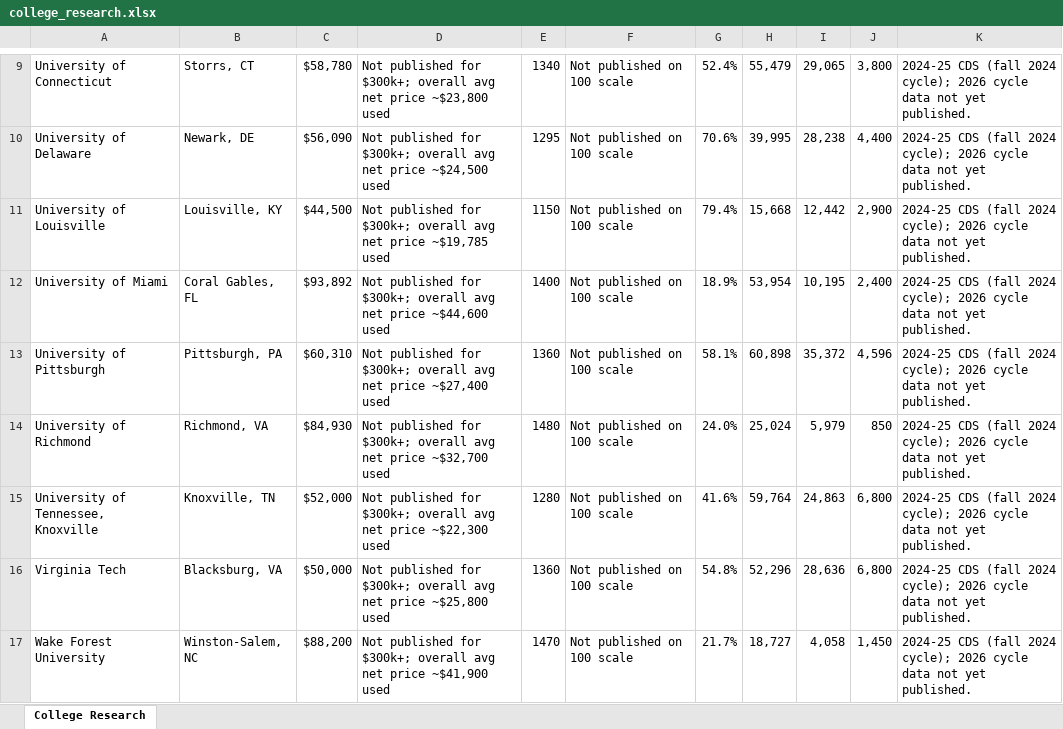
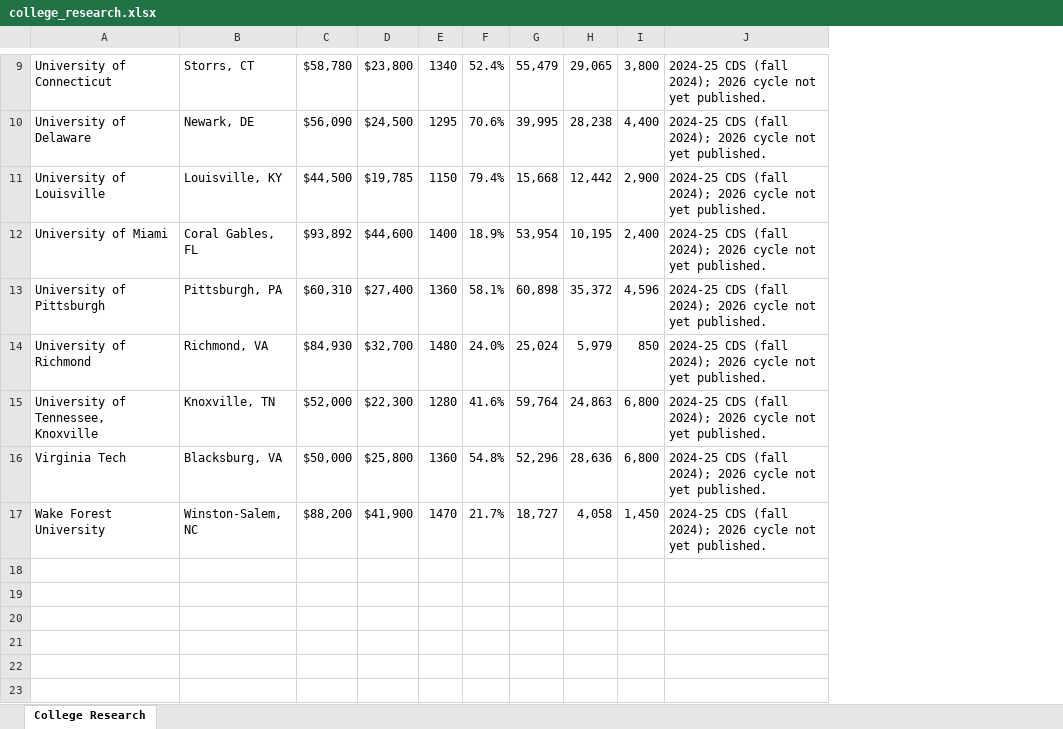
Before and after one commit to lji106/hs-espn, an Excel workbook: college_research.xlsx, sheet College Research, drawn as a sheet; only a part is shown, gaps mark what is left out; values as stored, in another font and other column widths than the file's, no borders; removed rows and columns are numbered as before the commit, all else as after; the diff covers the shown part only; the diff names each change by its address in the sheet, - before the commit and + after, or states it on an @@ line.

```diff
--- a/college_research.xlsx (sheet College Research)
+++ b/college_research.xlsx (sheet College Research)
-column D, rows 9-17: Not published for $300k+; overall avg net price ~$23,800 used | Not published for $300k+; overall avg net price ~$24,500 used | Not published for $300k+; overall avg net price ~$19,785 used | Not published for $300k+; overall avg net price ~$44,600 used | Not published for $300k+; overall avg net price ~$27,400 used | Not published for $300k+; overall avg net price ~$32,700 used | Not published for $300k+; overall avg net price ~$22,300 used | Not published for $300k+; overall avg net price ~$25,800 used | Not published for $300k+; overall avg net price ~$41,900 used
+column D, rows 9-17: $23,800 | $24,500 | $19,785 | $44,600 | $27,400 | $32,700 | $22,300 | $25,800 | $41,900
-column F, rows 9-17: all Not published on 100 scale
-J9:J17: …CDS (fall 2024 cycle); 2026 cycle data not yet…
+J9:J17: …CDS (fall 2024); 2026 cycle not yet…
```
Also changed, not shown: 1 added row, 1 removed row and 8 edited cells elsewhere in this sheet.
